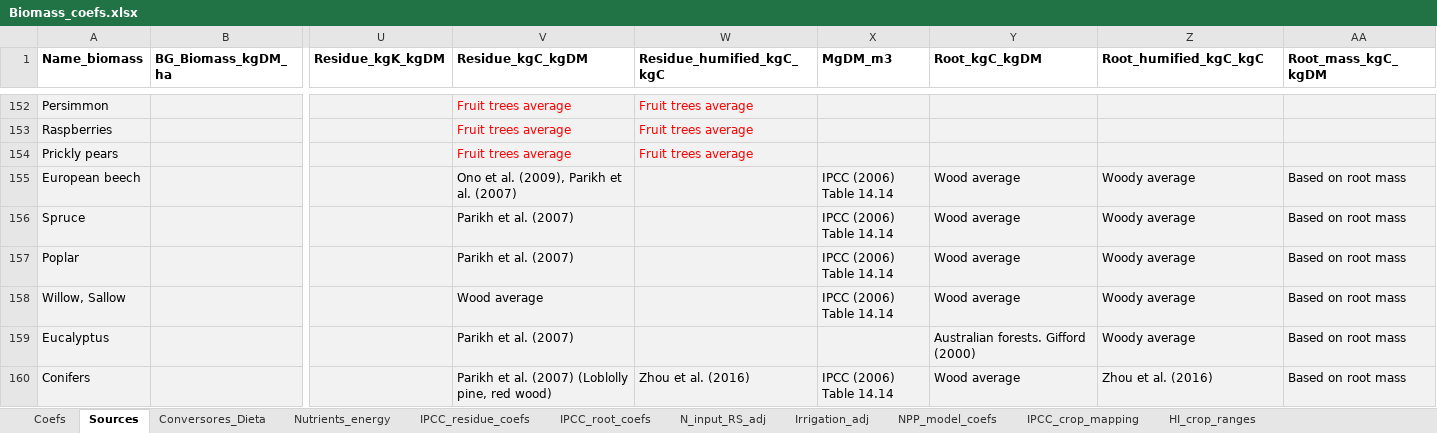
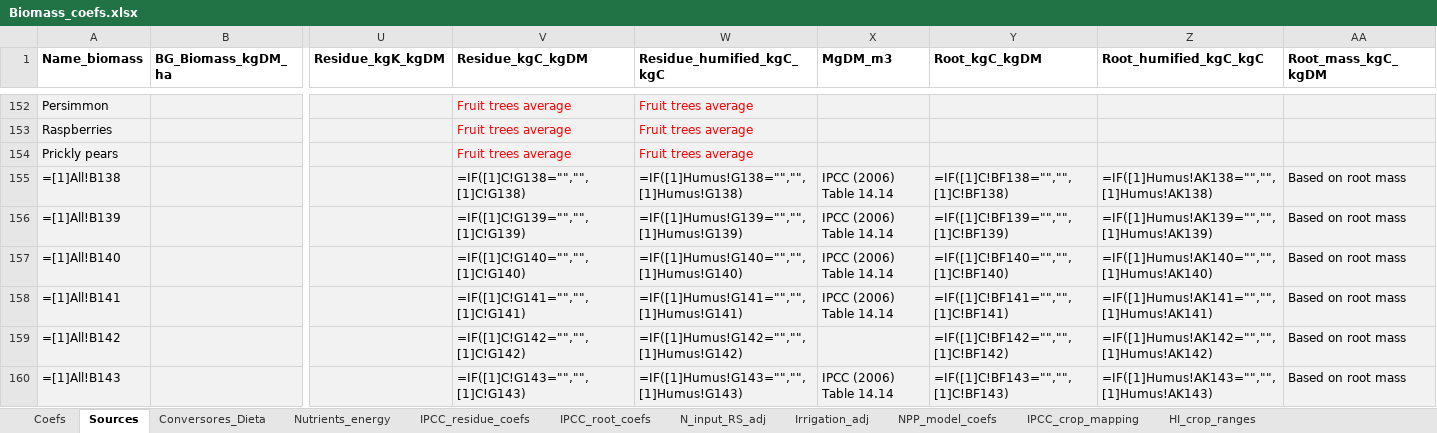
Before and after one commit to eduaguilera/afsetools, an Excel workbook: inst/extdata/Biomass_coefs.xlsx, sheet Sources, drawn as a sheet; only a part is shown, gaps mark what is left out; values as stored, in another font and other column widths than the file's, no borders; formulas without a stored value are shown as written; the diff covers the shown part only; the diff names each change by its address in the sheet, - before the commit and + after, or states it on an @@ line.

```diff
--- a/inst/extdata/Biomass_coefs.xlsx (sheet Sources)
+++ b/inst/extdata/Biomass_coefs.xlsx (sheet Sources)
-A155 (Name_biomass): European beech
+A155 (Name_biomass): =[1]All!B138
-V155 (Residue_kgC_kgDM): Ono et al. (2009), Parikh et al. (2007)
+V155 (Residue_kgC_kgDM): =IF([1]C!G138="","",[1]C!G138)
-W155 (Residue_humified_kgC_kgC): (empty)
+W155 (Residue_humified_kgC_kgC): =IF([1]Humus!G138="","",[1]Humus!G138)
-Y155 (Root_kgC_kgDM): Wood average
+Y155 (Root_kgC_kgDM): =IF([1]C!BF138="","",[1]C!BF138)
-Z155 (Root_humified_kgC_kgC): Woody average
+Z155 (Root_humified_kgC_kgC): =IF([1]Humus!AK138="","",[1]Humus!AK138)
-A156 (Name_biomass): Spruce
+A156 (Name_biomass): =[1]All!B139
-V156 (Residue_kgC_kgDM): Parikh et al. (2007)
+V156 (Residue_kgC_kgDM): =IF([1]C!G139="","",[1]C!G139)
-W156 (Residue_humified_kgC_kgC): (empty)
+W156 (Residue_humified_kgC_kgC): =IF([1]Humus!G139="","",[1]Humus!G139)
-Y156 (Root_kgC_kgDM): Wood average
+Y156 (Root_kgC_kgDM): =IF([1]C!BF139="","",[1]C!BF139)
-Z156 (Root_humified_kgC_kgC): Woody average
+Z156 (Root_humified_kgC_kgC): =IF([1]Humus!AK139="","",[1]Humus!AK139)
-A157 (Name_biomass): Poplar
+A157 (Name_biomass): =[1]All!B140
-V157 (Residue_kgC_kgDM): Parikh et al. (2007)
+V157 (Residue_kgC_kgDM): =IF([1]C!G140="","",[1]C!G140)
-W157 (Residue_humified_kgC_kgC): (empty)
+W157 (Residue_humified_kgC_kgC): =IF([1]Humus!G140="","",[1]Humus!G140)
-Y157 (Root_kgC_kgDM): Wood average
+Y157 (Root_kgC_kgDM): =IF([1]C!BF140="","",[1]C!BF140)
-Z157 (Root_humified_kgC_kgC): Woody average
+Z157 (Root_humified_kgC_kgC): =IF([1]Humus!AK140="","",[1]Humus!AK140)
-A158 (Name_biomass): Willow, Sallow
+A158 (Name_biomass): =[1]All!B141
-V158 (Residue_kgC_kgDM): Wood average
+V158 (Residue_kgC_kgDM): =IF([1]C!G141="","",[1]C!G141)
-W158 (Residue_humified_kgC_kgC): (empty)
+W158 (Residue_humified_kgC_kgC): =IF([1]Humus!G141="","",[1]Humus!G141)
-Y158 (Root_kgC_kgDM): Wood average
+Y158 (Root_kgC_kgDM): =IF([1]C!BF141="","",[1]C!BF141)
-Z158 (Root_humified_kgC_kgC): Woody average
+Z158 (Root_humified_kgC_kgC): =IF([1]Humus!AK141="","",[1]Humus!AK141)
-A159 (Name_biomass): Eucalyptus
+A159 (Name_biomass): =[1]All!B142
-V159 (Residue_kgC_kgDM): Parikh et al. (2007)
+V159 (Residue_kgC_kgDM): =IF([1]C!G142="","",[1]C!G142)
-W159 (Residue_humified_kgC_kgC): (empty)
+W159 (Residue_humified_kgC_kgC): =IF([1]Humus!G142="","",[1]Humus!G142)
-Y159 (Root_kgC_kgDM): Australian forests. Gifford (2000)
+Y159 (Root_kgC_kgDM): =IF([1]C!BF142="","",[1]C!BF142)
-Z159 (Root_humified_kgC_kgC): Woody average
+Z159 (Root_humified_kgC_kgC): =IF([1]Humus!AK142="","",[1]Humus!AK142)
-A160 (Name_biomass): Conifers
+A160 (Name_biomass): =[1]All!B143
-V160 (Residue_kgC_kgDM): Parikh et al. (2007) (Loblolly pine, red wood)
+V160 (Residue_kgC_kgDM): =IF([1]C!G143="","",[1]C!G143)
-W160 (Residue_humified_kgC_kgC): Zhou et al. (2016)
+W160 (Residue_humified_kgC_kgC): =IF([1]Humus!G143="","",[1]Humus!G143)
-Y160 (Root_kgC_kgDM): Wood average
+Y160 (Root_kgC_kgDM): =IF([1]C!BF143="","",[1]C!BF143)
-Z160 (Root_humified_kgC_kgC): Zhou et al. (2016)
+Z160 (Root_humified_kgC_kgC): =IF([1]Humus!AK143="","",[1]Humus!AK143)
```
Also changed, not shown: 18 added rows, 18 removed rows and 1235 edited cells elsewhere in this sheet, sheet Coefs, sheet Conversores_Dieta, sheet IPCC_residue_coefs, sheet IPCC_root_coefs, sheet IPCC_crop_mapping, sheet Modern_variety_adoption, 2 more sheets, 3 other files.
